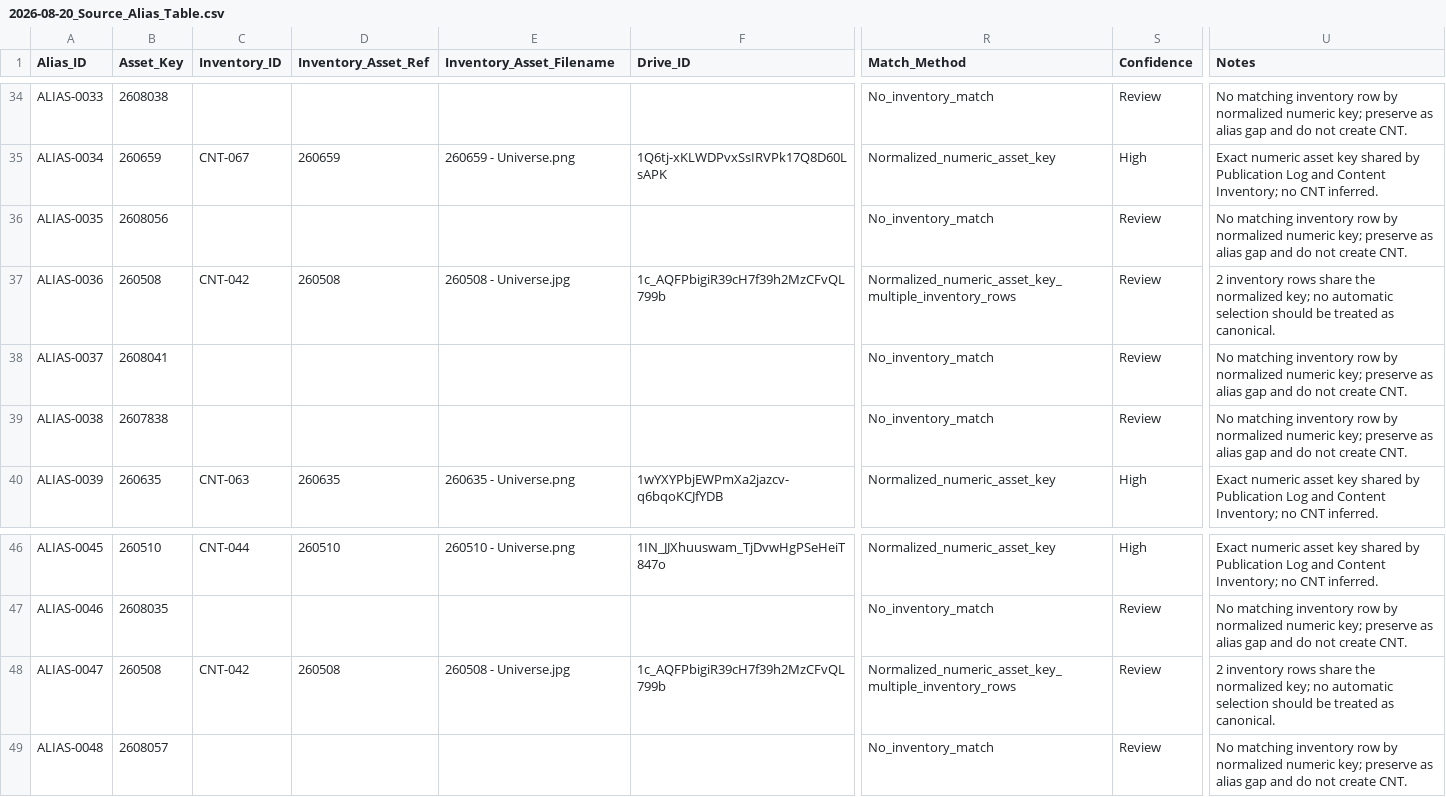
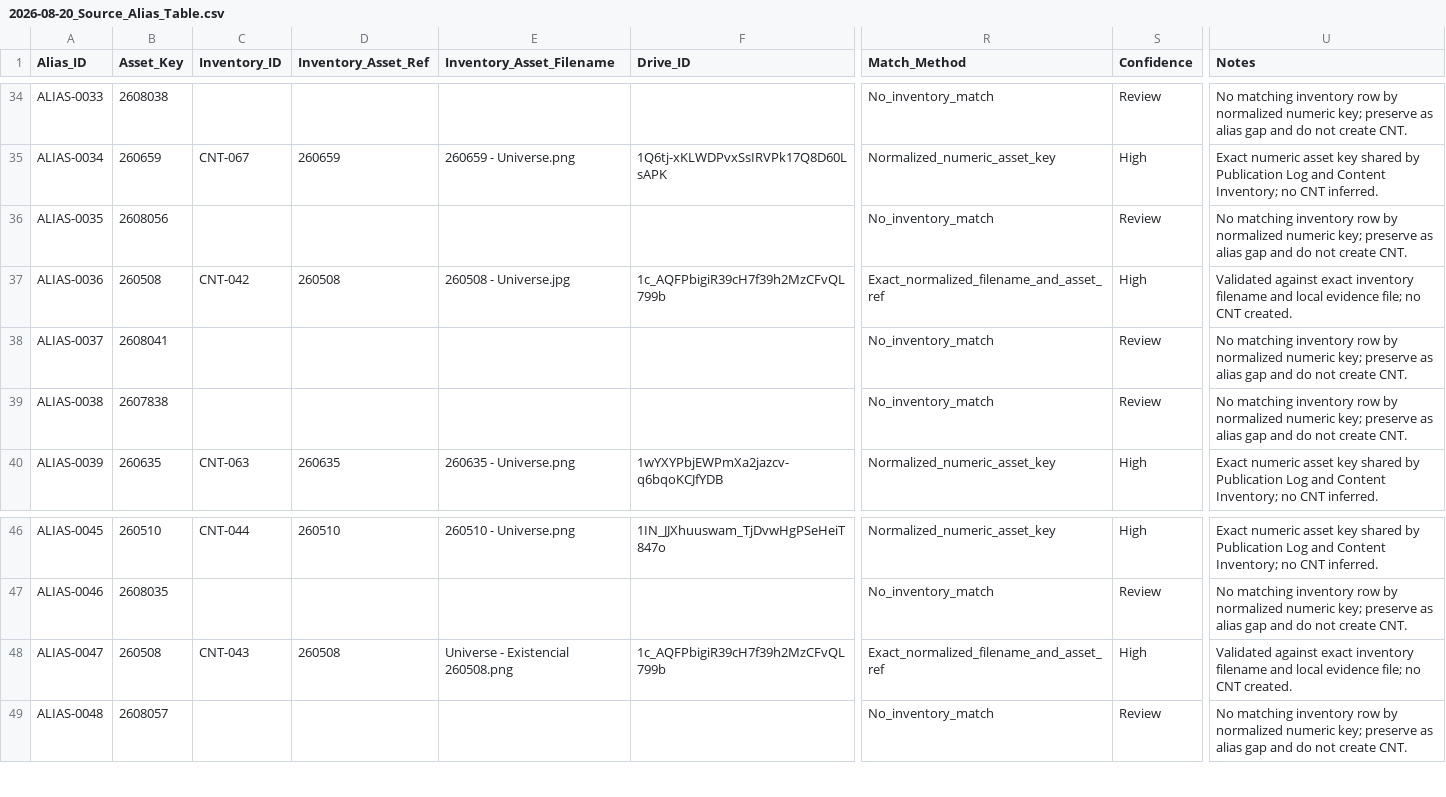
Before and after one commit to iomarketing09-sys/universe-sent-me-growth-os, a CSV file: Operations/Research/2026-08-20_Source_Alias_Table.csv, drawn as a sheet; only a part is shown, gaps mark what is left out; the diff names each change by its address in the sheet, - before the commit and + after, or states it on an @@ line.

```diff
--- a/Operations/Research/2026-08-20_Source_Alias_Table.csv
+++ b/Operations/Research/2026-08-20_Source_Alias_Table.csv
-R37 (Match_Method): Normalized_numeric_asset_key_multiple_inventory_rows
+R37 (Match_Method): Exact_normalized_filename_and_asset_ref
-S37 (Confidence): Review
+S37 (Confidence): High
-U37 (Notes): 2 inventory rows share the normalized key; no automatic selection should be treated as canonical.
+U37 (Notes): Validated against exact inventory filename and local evidence file; no CNT created.
-C48 (Inventory_ID): CNT-042
+C48 (Inventory_ID): CNT-043
-E48 (Inventory_Asset_Filename): 260508 - Universe.jpg
+E48 (Inventory_Asset_Filename): Universe - Existencial 260508.png
-R48 (Match_Method): Normalized_numeric_asset_key_multiple_inventory_rows
+R48 (Match_Method): Exact_normalized_filename_and_asset_ref
-S48 (Confidence): Review
+S48 (Confidence): High
-U48 (Notes): 2 inventory rows share the normalized key; no automatic selection should be treated as canonical.
+U48 (Notes): Validated against exact inventory filename and local evidence file; no CNT created.
```
Also changed, not shown: Operations/Research/2026-08-20_10_Cases_Resolution_Options.csv, Operations/Research/2026-08-20_17_30_Alias_Evidence_Enriched.csv, 7 other files.
